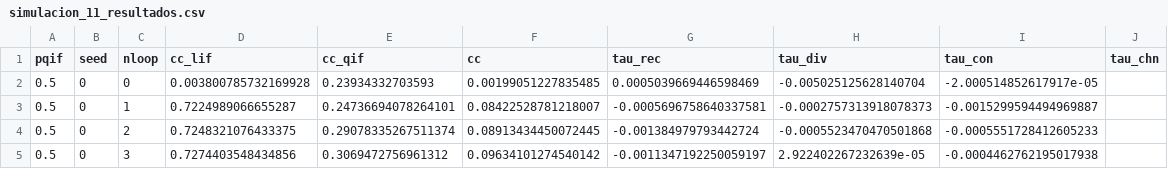
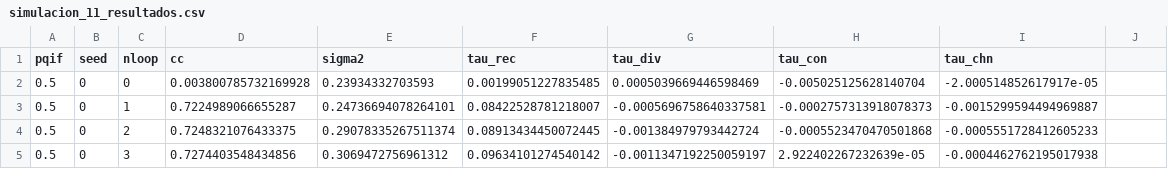
Before and after one commit to acevedomartina/Tesis_2024, a CSV file: Dos_frecuencias/simulacion_11/simulacion_11_resultados.csv, drawn as a sheet; only a part is shown.

```diff
--- a/Dos_frecuencias/simulacion_11/simulacion_11_resultados.csv
+++ b/Dos_frecuencias/simulacion_11/simulacion_11_resultados.csv
@@ -1,2 +1,2 @@
-pqif,seed,nloop,cc_lif,cc_qif,cc,tau_rec,tau_div,tau_con,tau_chn
+pqif,seed,nloop,cc,sigma2,tau_rec,tau_div,tau_con,tau_chn
 0.5,0,0,0.003800785732169928,0.23934332703593,0.00199051227835485,0.0005039669446598469,-0.005025125628140704,-2.000514852617917e-05
```
Also changed, not shown: Dos_frecuencias/simulacion_12/simulacion_12_resultados.csv, 3 other files.
